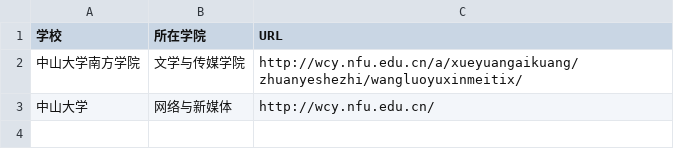
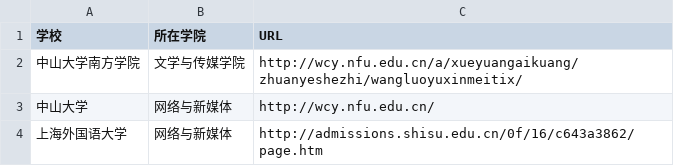
Before and after one commit to WuxueNewmedia/tsv_and_csv, a CSV file: list.csv, drawn as a sheet; the diff names each change by its address in the sheet, - before the commit and + after, or states it on an @@ line.

Commit message:
添加了上海外国语大学的信息

```diff
--- a/list.csv
+++ b/list.csv
+row 4: 上海外国语大学 | 网络与新媒体 | http://admissions.shisu.edu.cn/0f/16/c643a3862/page.htm
```
